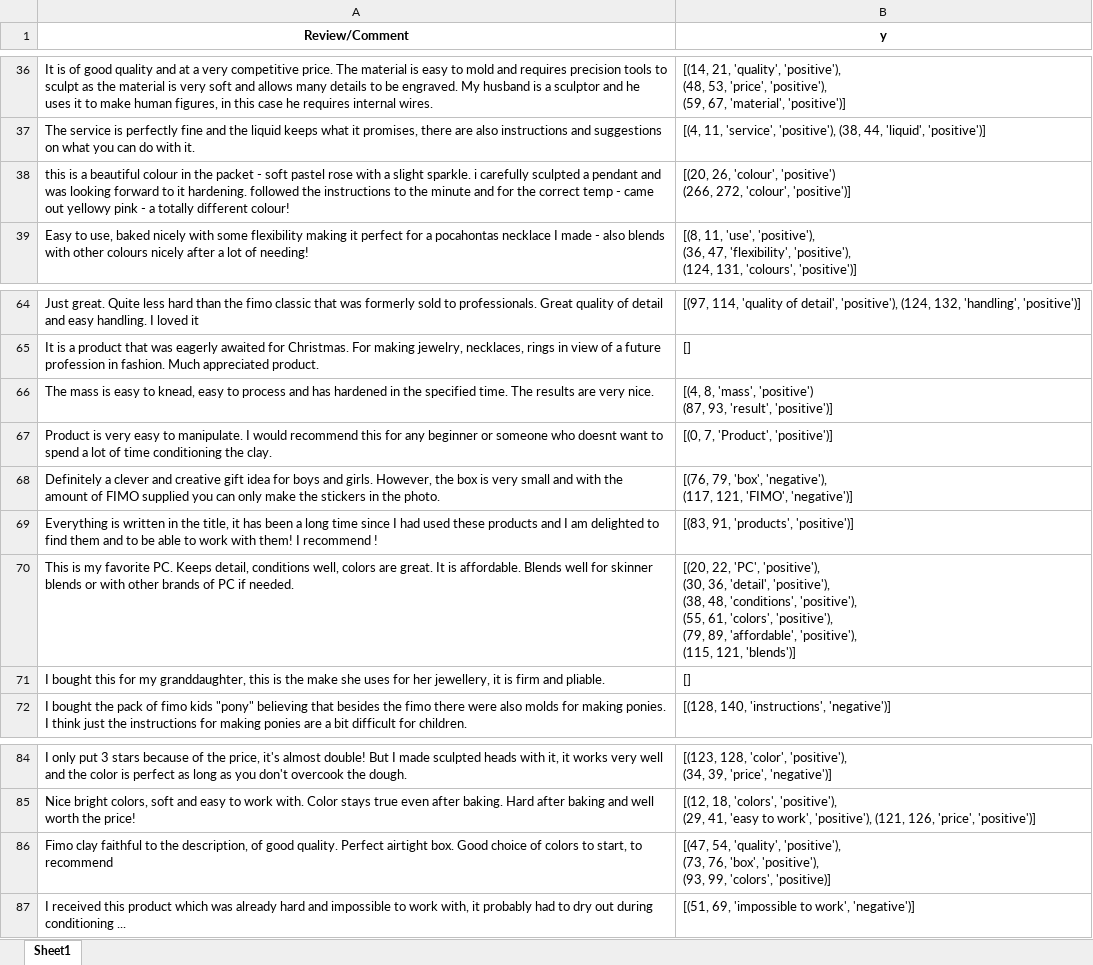
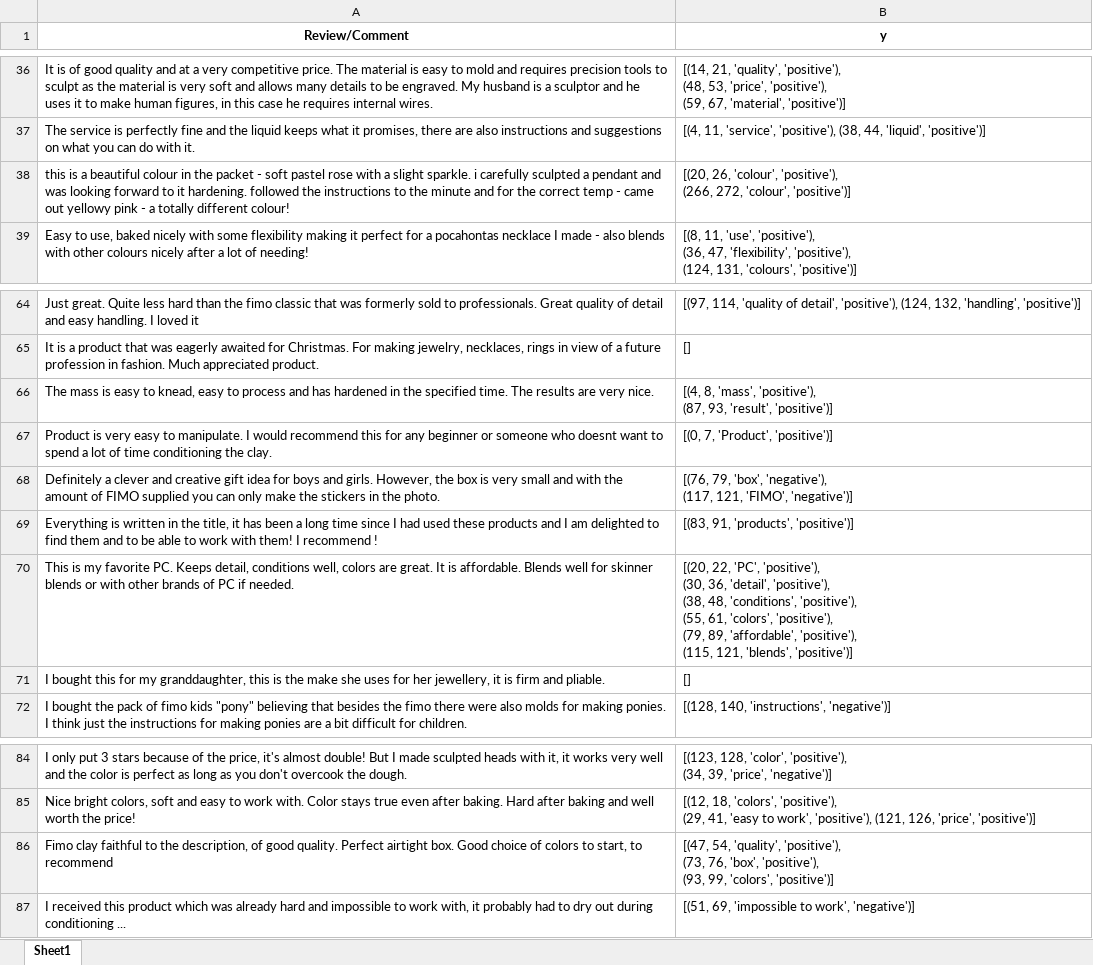
Before and after one commit to Entsafter/QAABSA, an Excel workbook: AmazonTrue.xlsx, sheet Sheet1, drawn as a sheet; only a part is shown, gaps mark what is left out; values as stored, in another font and other column widths than the file's, no borders; ↵ is a line break in a cell; the diff names each change by its address in the sheet, - before the commit and + after, or states it on an @@ line.

```diff
--- a/AmazonTrue.xlsx (sheet Sheet1)
+++ b/AmazonTrue.xlsx (sheet Sheet1)
-B38 (y): …26, 'colour', 'positive') ↵ (266, 272,…
+B38 (y): …26, 'colour', 'positive'), ↵ (266, 272,…
-B66 (y): …8, 'mass', 'positive') ↵ (87, 93,…
+B66 (y): …8, 'mass', 'positive'), ↵ (87, 93,…
-B70 (y): …(115, 121, 'blends')]
+B70 (y): …(115, 121, 'blends', 'positive')]
-B86 (y): …99, 'colors', 'positive)]
+B86 (y): …99, 'colors', 'positive')]
```
Also changed, not shown: YoutubeTrue.xlsx.
